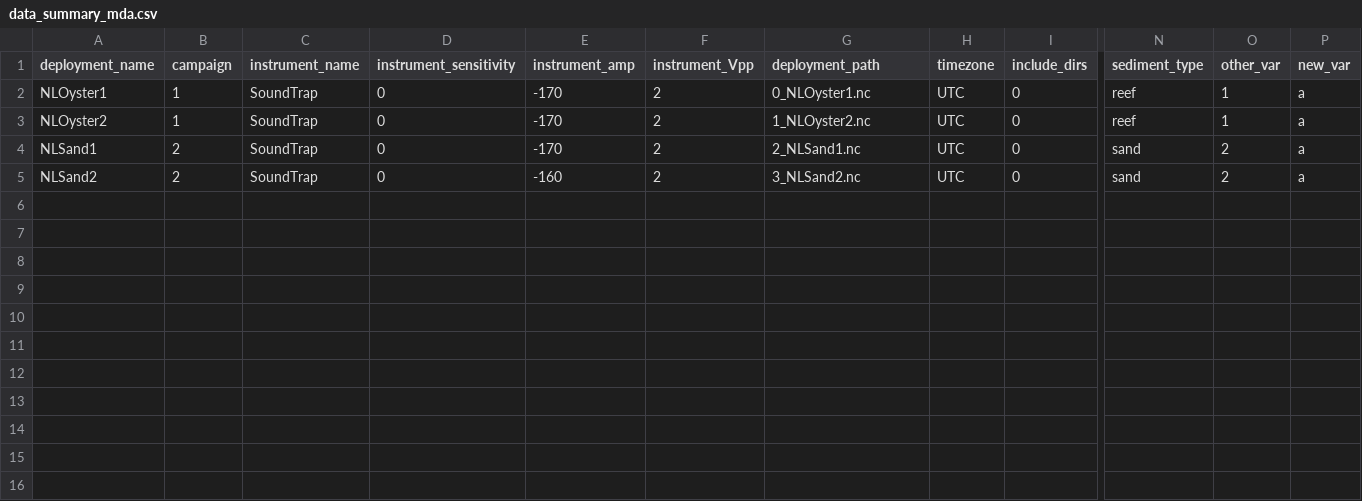
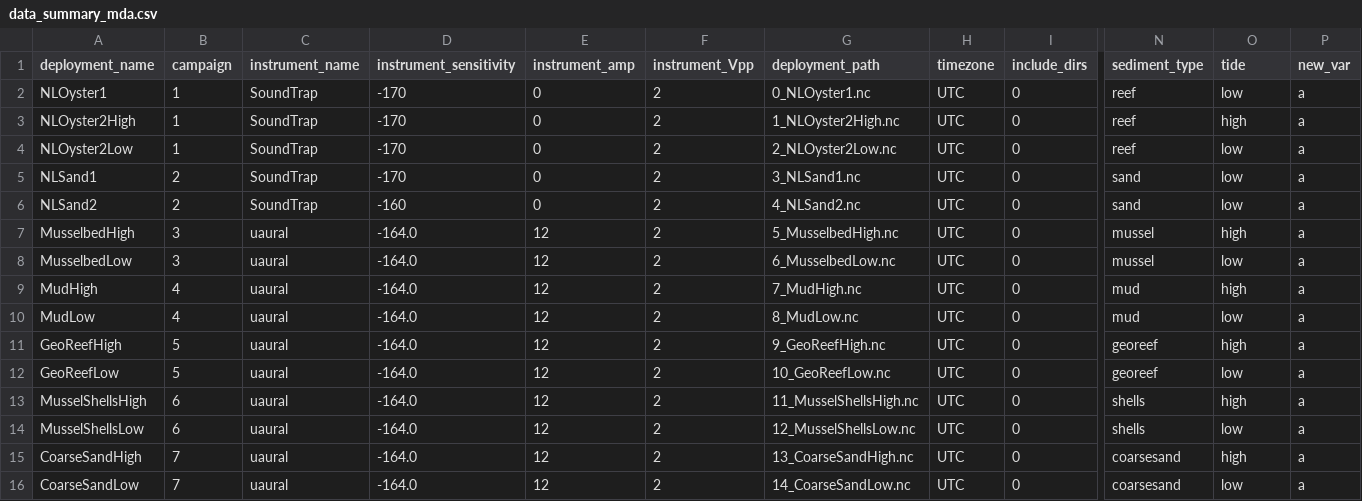
Before and after one commit to cparcerisas/wadden_soundscape, a CSV file: data/raw_data/data_summary_mda.csv, drawn as a sheet; only a part is shown, gaps mark what is left out; addresses are those after the commit; rows hold the shown columns only; the diff names each change by its address in the sheet, - before the commit and + after, or states it on an @@ line.

Commit message:
changed the merging of env_df and features deployment to adapt to the new id

```diff
--- a/data/raw_data/data_summary_mda.csv
+++ b/data/raw_data/data_summary_mda.csv
-O1: other_var
+O1: tide
-D2 (instrument_sensitivity): 0
+D2 (instrument_sensitivity): -170
-E2 (instrument_amp): -170
+E2 (instrument_amp): 0
-O2 (tide): 1
+O2 (tide): low
+row 3: NLOyster2High | 1 | SoundTrap | -170 | 0 | 2 | 1_NLOyster2High.nc | UTC | 0 | reef | high | a
-A4 (deployment_name): NLOyster2
+A4 (deployment_name): NLOyster2Low
-D4:D5 (instrument_sensitivity): 0
+D4:D5 (instrument_sensitivity): -170
-E4:E5 (instrument_amp): -170
+E4:E5 (instrument_amp): 0
-G4 (deployment_path): 1_NLOyster2.nc
+G4 (deployment_path): 2_NLOyster2Low.nc
-O4 (tide): 1
+O4 (tide): low
-G5 (deployment_path): 2_NLSand1.nc
+G5 (deployment_path): 3_NLSand1.nc
-O5:O6 (tide): 2
+O5:O6 (tide): low
-D6 (instrument_sensitivity): 0
+D6 (instrument_sensitivity): -160
-E6 (instrument_amp): -160
+E6 (instrument_amp): 0
-G6 (deployment_path): 3_NLSand2.nc
+G6 (deployment_path): 4_NLSand2.nc
+row 7: MusselbedHigh | 3 | uaural | -164.0 | 12 | 2 | 5_MusselbedHigh.nc | UTC | 0 | mussel | high | a
+row 8: MusselbedLow | 3 | uaural | -164.0 | 12 | 2 | 6_MusselbedLow.nc | UTC | 0 | mussel | low | a
+row 9: MudHigh | 4 | uaural | -164.0 | 12 | 2 | 7_MudHigh.nc | UTC | 0 | mud | high | a
+row 10: MudLow | 4 | uaural | -164.0 | 12 | 2 | 8_MudLow.nc | UTC | 0 | mud | low | a
+row 11: GeoReefHigh | 5 | uaural | -164.0 | 12 | 2 | 9_GeoReefHigh.nc | UTC | 0 | georeef | high | a
+row 12: GeoReefLow | 5 | uaural | -164.0 | 12 | 2 | 10_GeoReefLow.nc | UTC | 0 | georeef | low | a
+row 13: MusselShellsHigh | 6 | uaural | -164.0 | 12 | 2 | 11_MusselShellsHigh.nc | UTC | 0 | shells | high | a
+row 14: MusselShellsLow | 6 | uaural | -164.0 | 12 | 2 | 12_MusselShellsLow.nc | UTC | 0 | shells | low | a
+row 15: CoarseSandHigh | 7 | uaural | -164.0 | 12 | 2 | 13_CoarseSandHigh.nc | UTC | 0 | coarsesand | high | a
+row 16: CoarseSandLow | 7 | uaural | -164.0 | 12 | 2 | 14_CoarseSandLow.nc | UTC | 0 | coarsesand | low | a
```
Also changed, not shown: 3 other files.
